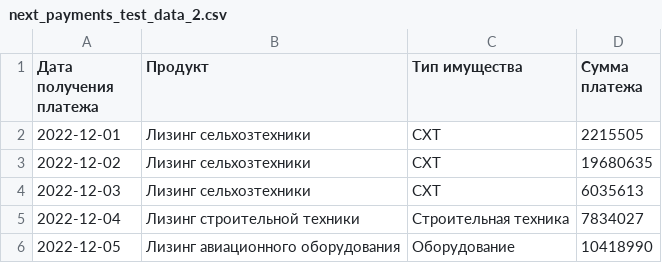
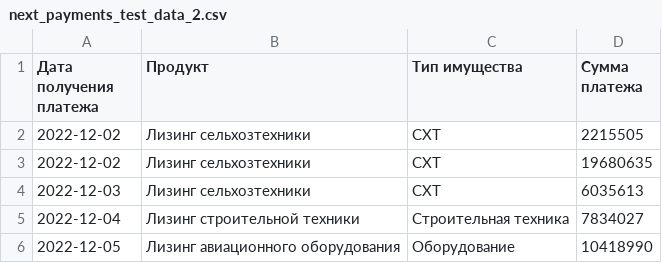
Before and after one commit to Zhenya1975/dashboard_1c_project, a CSV file: project/datafiles/next_payments_test_data_2.csv, drawn as a sheet; only a part is shown.

```diff
--- a/project/datafiles/next_payments_test_data_2.csv
+++ b/project/datafiles/next_payments_test_data_2.csv
@@ -1,3 +1,3 @@
 Дата получения платежа,Продукт,Тип имущества,Сумма платежа
-2022-12-01,Лизинг сельхозтехники,СХТ,2215505
+2022-12-02,Лизинг сельхозтехники,СХТ,2215505
 2022-12-02,Лизинг сельхозтехники,СХТ,19680635
```
Also changed, not shown: 2 other files.
